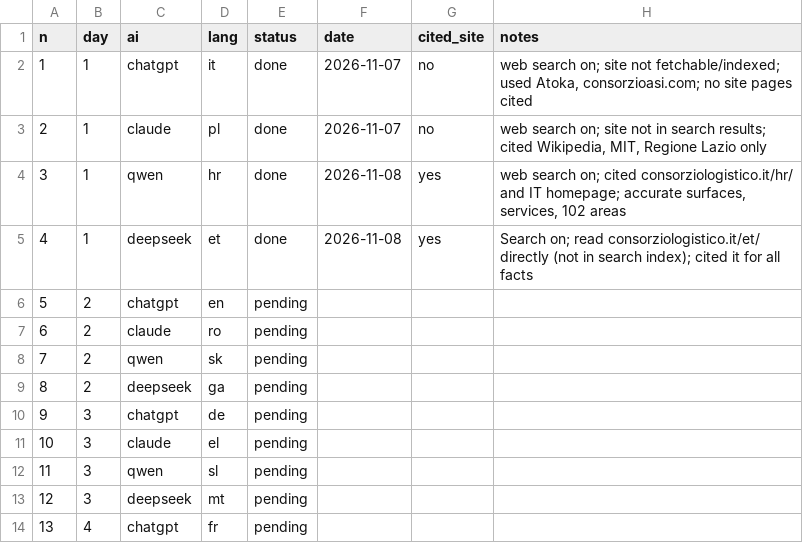
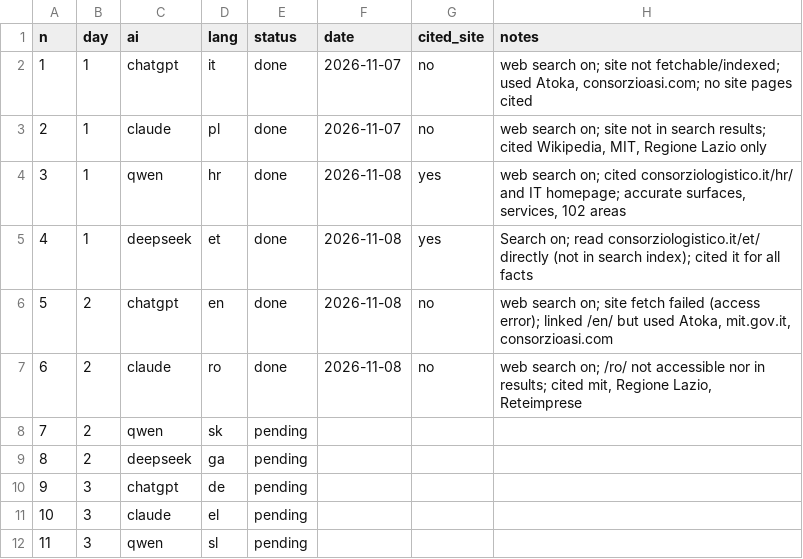
Before and after one commit to fpietrosanti/consorzio-logistico-latina-scalo, a CSV file: marketing/ai-campaign-log.csv, drawn as a sheet; only a part is shown; the shorter side is filled out with more unchanged rows.

```diff
--- a/marketing/ai-campaign-log.csv
+++ b/marketing/ai-campaign-log.csv
@@ -5,4 +5,4 @@ n,day,ai,lang,status,date,cited_site,notes
 4,1,deepseek,et,done,2026-11-08,yes,Search on; read consorziologistico.it/et/ directly (not in search index); cited it for all facts
-5,2,chatgpt,en,pending,,,
-6,2,claude,ro,pending,,,
+5,2,chatgpt,en,done,2026-11-08,no,"web search on; site fetch failed (access error); linked /en/ but used Atoka, mit.gov.it, consorzioasi.com"
+6,2,claude,ro,done,2026-11-08,no,"web search on; /ro/ not accessible nor in results; cited mit, Regione Lazio, Reteimprese"
 7,2,qwen,sk,pending,,,
```
